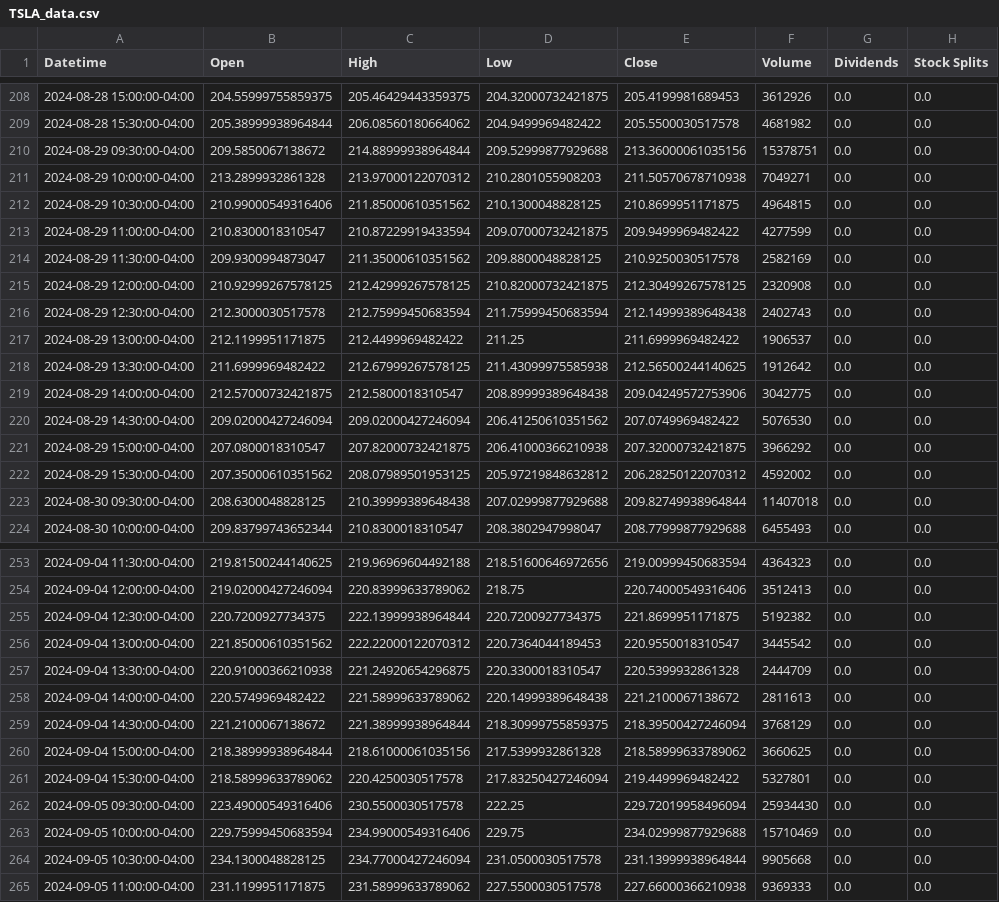
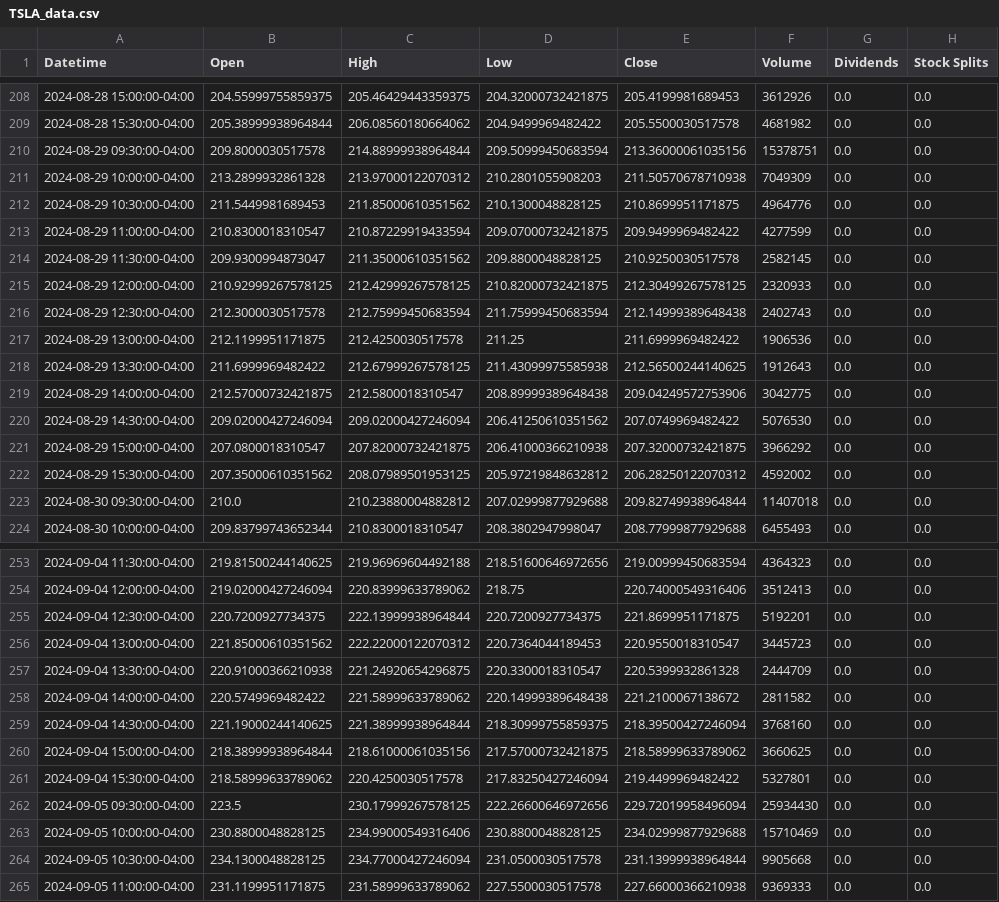
Before and after one commit to petr0leum/github_actions_dashboard, a CSV file: data/TSLA_data.csv, drawn as a sheet; only a part is shown, gaps mark what is left out; the diff covers the shown part only.

```diff
--- a/data/TSLA_data.csv
+++ b/data/TSLA_data.csv
@@ -209,11 +209,11 @@ Datetime,Open,High,Low,Close,Volume,Dividends,Stock Splits
 2024-08-28 15:30:00-04:00,205.38999938964844,206.08560180664062,204.9499969482422,205.5500030517578,4681982,0.0,0.0
-2024-08-29 09:30:00-04:00,209.5850067138672,214.88999938964844,209.52999877929688,213.36000061035156,15378751,0.0,0.0
-2024-08-29 10:00:00-04:00,213.2899932861328,213.97000122070312,210.2801055908203,211.50570678710938,7049271,0.0,0.0
-2024-08-29 10:30:00-04:00,210.99000549316406,211.85000610351562,210.1300048828125,210.8699951171875,4964815,0.0,0.0
+2024-08-29 09:30:00-04:00,209.8000030517578,214.88999938964844,209.50999450683594,213.36000061035156,15378751,0.0,0.0
+2024-08-29 10:00:00-04:00,213.2899932861328,213.97000122070312,210.2801055908203,211.50570678710938,7049309,0.0,0.0
+2024-08-29 10:30:00-04:00,211.5449981689453,211.85000610351562,210.1300048828125,210.8699951171875,4964776,0.0,0.0
 2024-08-29 11:00:00-04:00,210.8300018310547,210.87229919433594,209.07000732421875,209.9499969482422,4277599,0.0,0.0
-2024-08-29 11:30:00-04:00,209.9300994873047,211.35000610351562,209.8800048828125,210.9250030517578,2582169,0.0,0.0
-2024-08-29 12:00:00-04:00,210.92999267578125,212.42999267578125,210.82000732421875,212.30499267578125,2320908,0.0,0.0
+2024-08-29 11:30:00-04:00,209.9300994873047,211.35000610351562,209.8800048828125,210.9250030517578,2582145,0.0,0.0
+2024-08-29 12:00:00-04:00,210.92999267578125,212.42999267578125,210.82000732421875,212.30499267578125,2320933,0.0,0.0
 2024-08-29 12:30:00-04:00,212.3000030517578,212.75999450683594,211.75999450683594,212.14999389648438,2402743,0.0,0.0
-2024-08-29 13:00:00-04:00,212.1199951171875,212.4499969482422,211.25,211.6999969482422,1906537,0.0,0.0
-2024-08-29 13:30:00-04:00,211.6999969482422,212.67999267578125,211.43099975585938,212.56500244140625,1912642,0.0,0.0
+2024-08-29 13:00:00-04:00,212.1199951171875,212.4250030517578,211.25,211.6999969482422,1906536,0.0,0.0
+2024-08-29 13:30:00-04:00,211.6999969482422,212.67999267578125,211.43099975585938,212.56500244140625,1912643,0.0,0.0
 2024-08-29 14:00:00-04:00,212.57000732421875,212.5800018310547,208.89999389648438,209.04249572753906,3042775,0.0,0.0
@@ -222,3 +222,3 @@ Datetime,Open,High,Low,Close,Volume,Dividends,Stock Splits
 2024-08-29 15:30:00-04:00,207.35000610351562,208.07989501953125,205.97219848632812,206.28250122070312,4592002,0.0,0.0
-2024-08-30 09:30:00-04:00,208.6300048828125,210.39999389648438,207.02999877929688,209.82749938964844,11407018,0.0,0.0
+2024-08-30 09:30:00-04:00,210.0,210.23880004882812,207.02999877929688,209.82749938964844,11407018,0.0,0.0
 2024-08-30 10:00:00-04:00,209.83799743652344,210.8300018310547,208.3802947998047,208.77999877929688,6455493,0.0,0.0
@@ -254,11 +254,11 @@ Datetime,Open,High,Low,Close,Volume,Dividends,Stock Splits
 2024-09-04 12:00:00-04:00,219.02000427246094,220.83999633789062,218.75,220.74000549316406,3512413,0.0,0.0
-2024-09-04 12:30:00-04:00,220.7200927734375,222.13999938964844,220.7200927734375,221.8699951171875,5192382,0.0,0.0
-2024-09-04 13:00:00-04:00,221.85000610351562,222.22000122070312,220.7364044189453,220.9550018310547,3445542,0.0,0.0
+2024-09-04 12:30:00-04:00,220.7200927734375,222.13999938964844,220.7200927734375,221.8699951171875,5192201,0.0,0.0
+2024-09-04 13:00:00-04:00,221.85000610351562,222.22000122070312,220.7364044189453,220.9550018310547,3445723,0.0,0.0
 2024-09-04 13:30:00-04:00,220.91000366210938,221.24920654296875,220.3300018310547,220.5399932861328,2444709,0.0,0.0
-2024-09-04 14:00:00-04:00,220.5749969482422,221.58999633789062,220.14999389648438,221.2100067138672,2811613,0.0,0.0
-2024-09-04 14:30:00-04:00,221.2100067138672,221.38999938964844,218.30999755859375,218.39500427246094,3768129,0.0,0.0
-2024-09-04 15:00:00-04:00,218.38999938964844,218.61000061035156,217.5399932861328,218.58999633789062,3660625,0.0,0.0
+2024-09-04 14:00:00-04:00,220.5749969482422,221.58999633789062,220.14999389648438,221.2100067138672,2811582,0.0,0.0
+2024-09-04 14:30:00-04:00,221.19000244140625,221.38999938964844,218.30999755859375,218.39500427246094,3768160,0.0,0.0
+2024-09-04 15:00:00-04:00,218.38999938964844,218.61000061035156,217.57000732421875,218.58999633789062,3660625,0.0,0.0
 2024-09-04 15:30:00-04:00,218.58999633789062,220.4250030517578,217.83250427246094,219.4499969482422,5327801,0.0,0.0
-2024-09-05 09:30:00-04:00,223.49000549316406,230.5500030517578,222.25,229.72019958496094,25934430,0.0,0.0
-2024-09-05 10:00:00-04:00,229.75999450683594,234.99000549316406,229.75,234.02999877929688,15710469,0.0,0.0
+2024-09-05 09:30:00-04:00,223.5,230.17999267578125,222.26600646972656,229.72019958496094,25934430,0.0,0.0
+2024-09-05 10:00:00-04:00,230.8800048828125,234.99000549316406,230.8800048828125,234.02999877929688,15710469,0.0,0.0
 2024-09-05 10:30:00-04:00,234.1300048828125,234.77000427246094,231.0500030517578,231.13999938964844,9905668,0.0,0.0
```
Also changed, not shown: 15 edited cells elsewhere in this file, data/AAPL_data.csv, data/GOOGL_data.csv.
